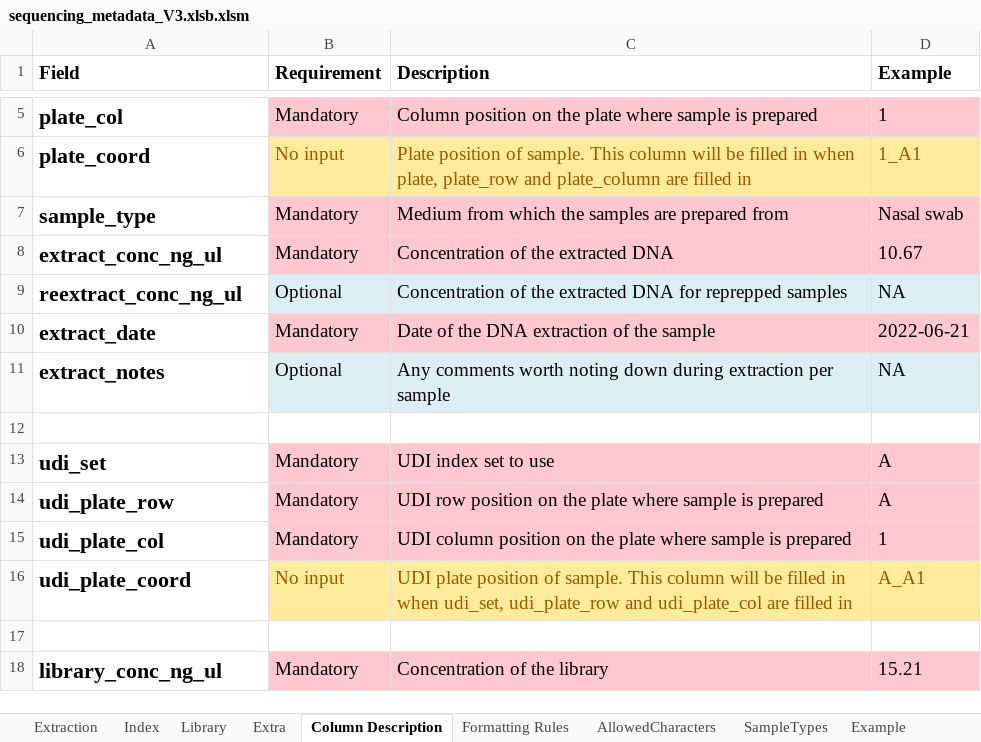
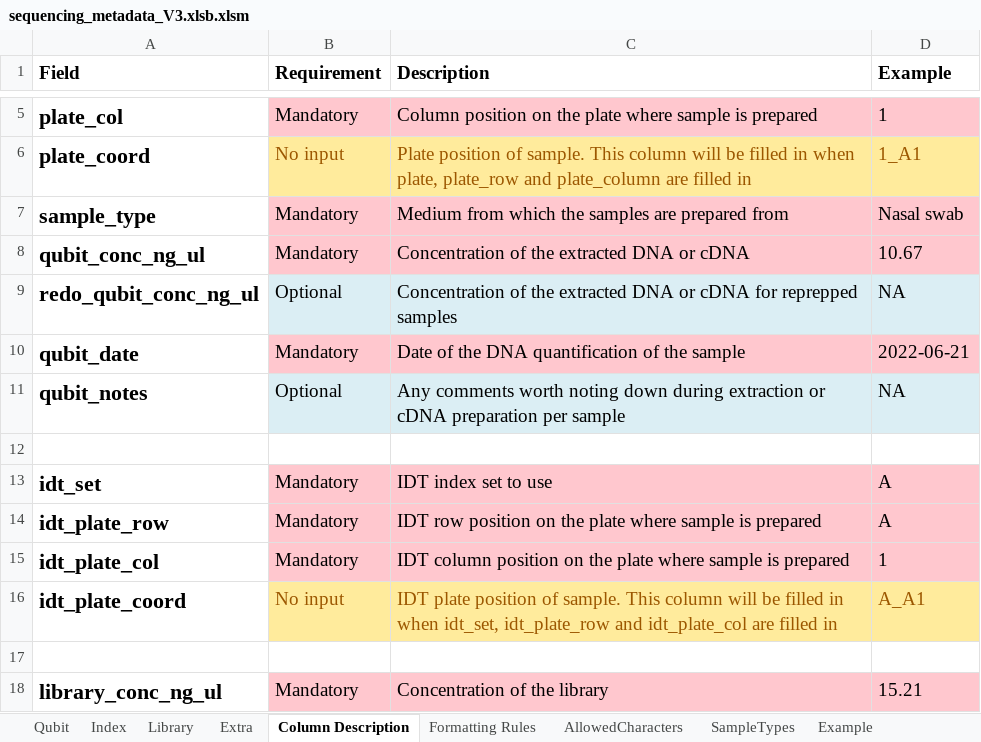
Before and after one commit to PHL-2/MetadataSheet, an Excel workbook: sequencing_metadata_V3.xlsb.xlsm, sheet Column Description, drawn as a sheet; only a part is shown, gaps mark what is left out; values as stored, in another font and other column widths than the file's, no borders; the diff names each change by its address in the sheet, - before the commit and + after, or states it on an @@ line.

Commit message:
Updated some column names

```diff
--- a/sequencing_metadata_V3.xlsb.xlsm (sheet Column Description)
+++ b/sequencing_metadata_V3.xlsb.xlsm (sheet Column Description)
-sheet tab: Extraction
+sheet tab: Qubit
-A8 (Field): extract_conc_ng_ul
+A8 (Field): qubit_conc_ng_ul
-C8 (Description): Concentration of the extracted DNA
+C8 (Description): Concentration of the extracted DNA or cDNA
-A9 (Field): reextract_conc_ng_ul
+A9 (Field): redo_qubit_conc_ng_ul
-C9 (Description): …extracted DNA for reprepped…
+C9 (Description): …extracted DNA or cDNA for reprepped…
-A10 (Field): extract_date
+A10 (Field): qubit_date
-C10 (Description): Date of the DNA extraction of the sample
+C10 (Description): Date of the DNA quantification of the sample
-A11 (Field): extract_notes
+A11 (Field): qubit_notes
-C11 (Description): …during extraction per sample
+C11 (Description): …during extraction or cDNA preparation per sample
-A13 (Field): udi_set
+A13 (Field): idt_set
-C13 (Description): UDI index set to use
+C13 (Description): IDT index set to use
-A14 (Field): udi_plate_row
+A14 (Field): idt_plate_row
-C14 (Description): UDI row position…
+C14 (Description): IDT row position…
-A15 (Field): udi_plate_col
+A15 (Field): idt_plate_col
-C15 (Description): UDI column position…
+C15 (Description): IDT column position…
-A16 (Field): udi_plate_coord
+A16 (Field): idt_plate_coord
-C16 (Description): UDI plate position of sample. This column will be filled in when udi_set, udi_plate_row and udi_plate_col are filled…
+C16 (Description): IDT plate position of sample. This column will be filled in when idt_set, idt_plate_row and idt_plate_col are filled…
```
Also changed, not shown: sheet Qubit, sheet Index, sheet Example, sheet Library, sheet Extra, sheet Formatting Rules, formulas that keep their value.
